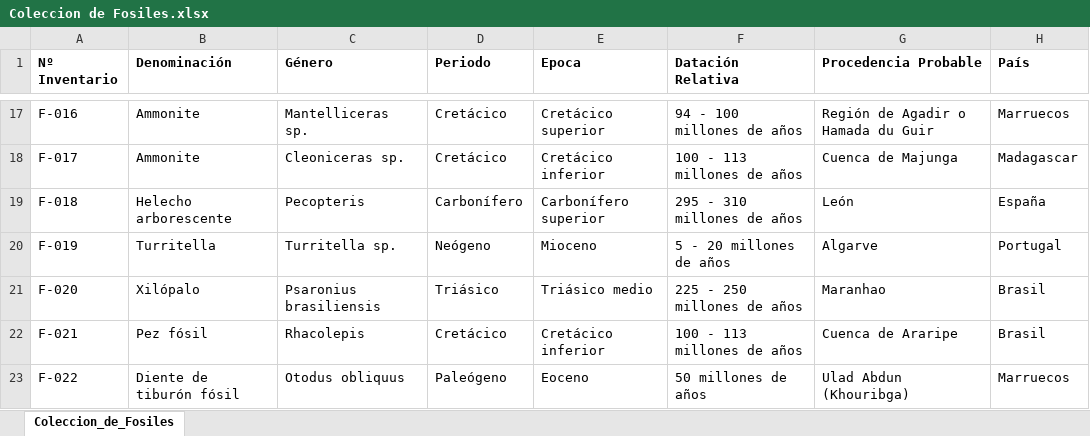
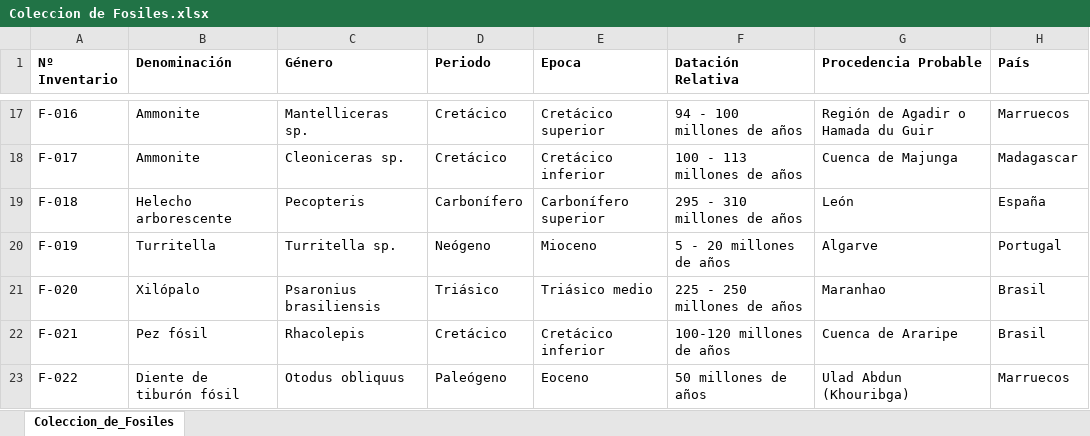
Before and after one commit to pascualrizoa-code/Coleccion-de-Fosiles, an Excel workbook: Coleccion de Fosiles.xlsx, sheet Coleccion_de_Fosiles, drawn as a sheet; only a part is shown, gaps mark what is left out; values as stored, in another font and other column widths than the file's, no borders; the diff covers the shown part only; the diff names each change by its address in the sheet, - before the commit and + after, or states it on an @@ line.

```diff
--- a/Coleccion de Fosiles.xlsx (sheet Coleccion_de_Fosiles)
+++ b/Coleccion de Fosiles.xlsx (sheet Coleccion_de_Fosiles)
-F22 (Datación Relativa): 100 - 113 millones de años
+F22 (Datación Relativa): 100-120 millones de años
```
Also changed, not shown: 1 added row and 3 edited cells elsewhere in this sheet, 4 other files.
